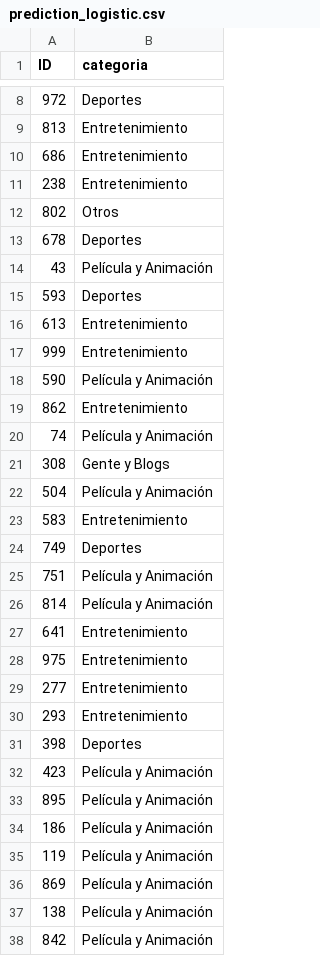
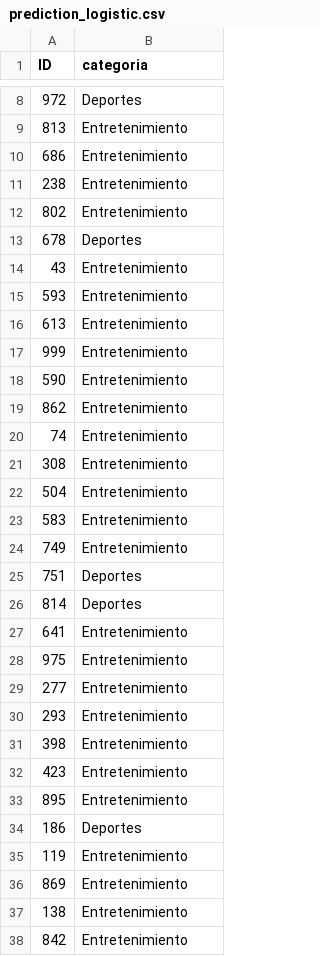
Before and after one commit to devBorisG/Estadistica-III, a CSV file: Tarea 4/predictions/categories/prediction_logistic.csv, drawn as a sheet; only a part is shown, gaps mark what is left out; the diff covers the shown part only.

```diff
--- a/Tarea 4/predictions/categories/prediction_logistic.csv
+++ b/Tarea 4/predictions/categories/prediction_logistic.csv
@@ -11,17 +11,17 @@ ID,categoria
 238,Entretenimiento
-802,Otros
+802,Entretenimiento
 678,Deportes
-43,Película y Animación
-593,Deportes
+43,Entretenimiento
+593,Entretenimiento
 613,Entretenimiento
 999,Entretenimiento
-590,Película y Animación
+590,Entretenimiento
 862,Entretenimiento
-74,Película y Animación
-308,Gente y Blogs
-504,Película y Animación
+74,Entretenimiento
+308,Entretenimiento
+504,Entretenimiento
 583,Entretenimiento
-749,Deportes
-751,Película y Animación
-814,Película y Animación
+749,Entretenimiento
+751,Deportes
+814,Deportes
 641,Entretenimiento
@@ -30,9 +30,9 @@ ID,categoria
 293,Entretenimiento
-398,Deportes
-423,Película y Animación
-895,Película y Animación
-186,Película y Animación
-119,Película y Animación
-869,Película y Animación
-138,Película y Animación
-842,Película y Animación
+398,Entretenimiento
+423,Entretenimiento
+895,Entretenimiento
+186,Deportes
+119,Entretenimiento
+869,Entretenimiento
+138,Entretenimiento
+842,Entretenimiento
```
Also changed, not shown: 81 edited cells elsewhere in this file, Tarea 4/predictions/categories/prediction_random_forest.csv, 2 other files.
